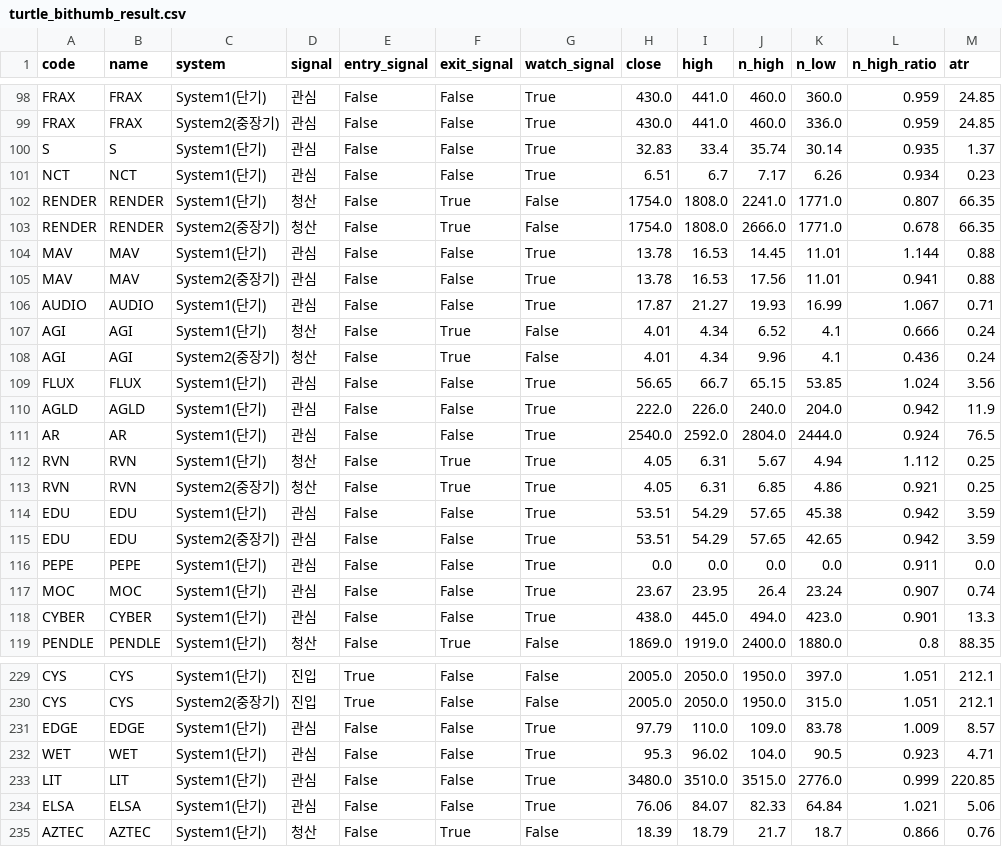
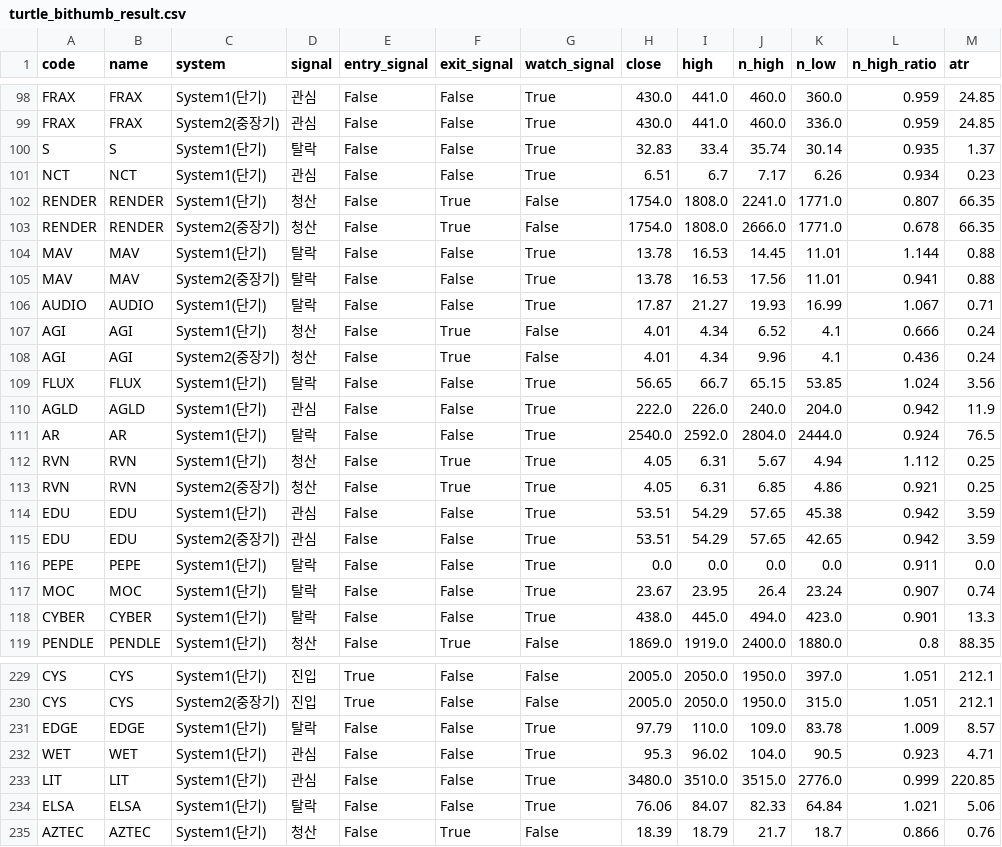
Before and after one commit to harmi6005/turtle-screener, a CSV file: data/turtle_bithumb_result.csv, drawn as a sheet; only a part is shown, gaps mark what is left out; the diff covers the shown part only.

```diff
--- a/data/turtle_bithumb_result.csv
+++ b/data/turtle_bithumb_result.csv
@@ -99,3 +99,3 @@ FRAX,FRAX,System1(단기),관심,False,False,True,430.0,441.0,460.0,360.0,0.959,
 FRAX,FRAX,System2(중장기),관심,False,False,True,430.0,441.0,460.0,336.0,0.959,24.85
-S,S,System1(단기),관심,False,False,True,32.83,33.4,35.74,30.14,0.935,1.37
+S,S,System1(단기),탈락,False,False,True,32.83,33.4,35.74,30.14,0.935,1.37
 NCT,NCT,System1(단기),관심,False,False,True,6.51,6.7,7.17,6.26,0.934,0.23
@@ -103,10 +103,10 @@ RENDER,RENDER,System1(단기),청산,False,True,False,1754.0,1808.0,2241.0,1771.
 RENDER,RENDER,System2(중장기),청산,False,True,False,1754.0,1808.0,2666.0,1771.0,0.678,66.35
-MAV,MAV,System1(단기),관심,False,False,True,13.78,16.53,14.45,11.01,1.144,0.88
-MAV,MAV,System2(중장기),관심,False,False,True,13.78,16.53,17.56,11.01,0.941,0.88
-AUDIO,AUDIO,System1(단기),관심,False,False,True,17.87,21.27,19.93,16.99,1.067,0.71
+MAV,MAV,System1(단기),탈락,False,False,True,13.78,16.53,14.45,11.01,1.144,0.88
+MAV,MAV,System2(중장기),탈락,False,False,True,13.78,16.53,17.56,11.01,0.941,0.88
+AUDIO,AUDIO,System1(단기),탈락,False,False,True,17.87,21.27,19.93,16.99,1.067,0.71
 AGI,AGI,System1(단기),청산,False,True,False,4.01,4.34,6.52,4.1,0.666,0.24
 AGI,AGI,System2(중장기),청산,False,True,False,4.01,4.34,9.96,4.1,0.436,0.24
-FLUX,FLUX,System1(단기),관심,False,False,True,56.65,66.7,65.15,53.85,1.024,3.56
+FLUX,FLUX,System1(단기),탈락,False,False,True,56.65,66.7,65.15,53.85,1.024,3.56
 AGLD,AGLD,System1(단기),관심,False,False,True,222.0,226.0,240.0,204.0,0.942,11.9
-AR,AR,System1(단기),관심,False,False,True,2540.0,2592.0,2804.0,2444.0,0.924,76.5
+AR,AR,System1(단기),탈락,False,False,True,2540.0,2592.0,2804.0,2444.0,0.924,76.5
 RVN,RVN,System1(단기),청산,False,True,True,4.05,6.31,5.67,4.94,1.112,0.25
@@ -115,5 +115,5 @@ EDU,EDU,System1(단기),관심,False,False,True,53.51,54.29,57.65,45.38,0.942,3.
 EDU,EDU,System2(중장기),관심,False,False,True,53.51,54.29,57.65,42.65,0.942,3.59
-PEPE,PEPE,System1(단기),관심,False,False,True,0.0,0.0,0.0,0.0,0.911,0.0
-MOC,MOC,System1(단기),관심,False,False,True,23.67,23.95,26.4,23.24,0.907,0.74
-CYBER,CYBER,System1(단기),관심,False,False,True,438.0,445.0,494.0,423.0,0.901,13.3
+PEPE,PEPE,System1(단기),탈락,False,False,True,0.0,0.0,0.0,0.0,0.911,0.0
+MOC,MOC,System1(단기),탈락,False,False,True,23.67,23.95,26.4,23.24,0.907,0.74
+CYBER,CYBER,System1(단기),탈락,False,False,True,438.0,445.0,494.0,423.0,0.901,13.3
 PENDLE,PENDLE,System1(단기),청산,False,True,False,1869.0,1919.0,2400.0,1880.0,0.8,88.35
@@ -230,6 +230,6 @@ CYS,CYS,System1(단기),진입,True,False,False,2005.0,2050.0,1950.0,397.0,1.051
 CYS,CYS,System2(중장기),진입,True,False,False,2005.0,2050.0,1950.0,315.0,1.051,212.1
-EDGE,EDGE,System1(단기),관심,False,False,True,97.79,110.0,109.0,83.78,1.009,8.57
+EDGE,EDGE,System1(단기),탈락,False,False,True,97.79,110.0,109.0,83.78,1.009,8.57
 WET,WET,System1(단기),관심,False,False,True,95.3,96.02,104.0,90.5,0.923,4.71
 LIT,LIT,System1(단기),관심,False,False,True,3480.0,3510.0,3515.0,2776.0,0.999,220.85
-ELSA,ELSA,System1(단기),관심,False,False,True,76.06,84.07,82.33,64.84,1.021,5.06
+ELSA,ELSA,System1(단기),탈락,False,False,True,76.06,84.07,82.33,64.84,1.021,5.06
 AZTEC,AZTEC,System1(단기),청산,False,True,False,18.39,18.79,21.7,18.7,0.866,0.76
```
Also changed, not shown: 33 edited cells elsewhere in this file, data/turtle_us_result.csv.
